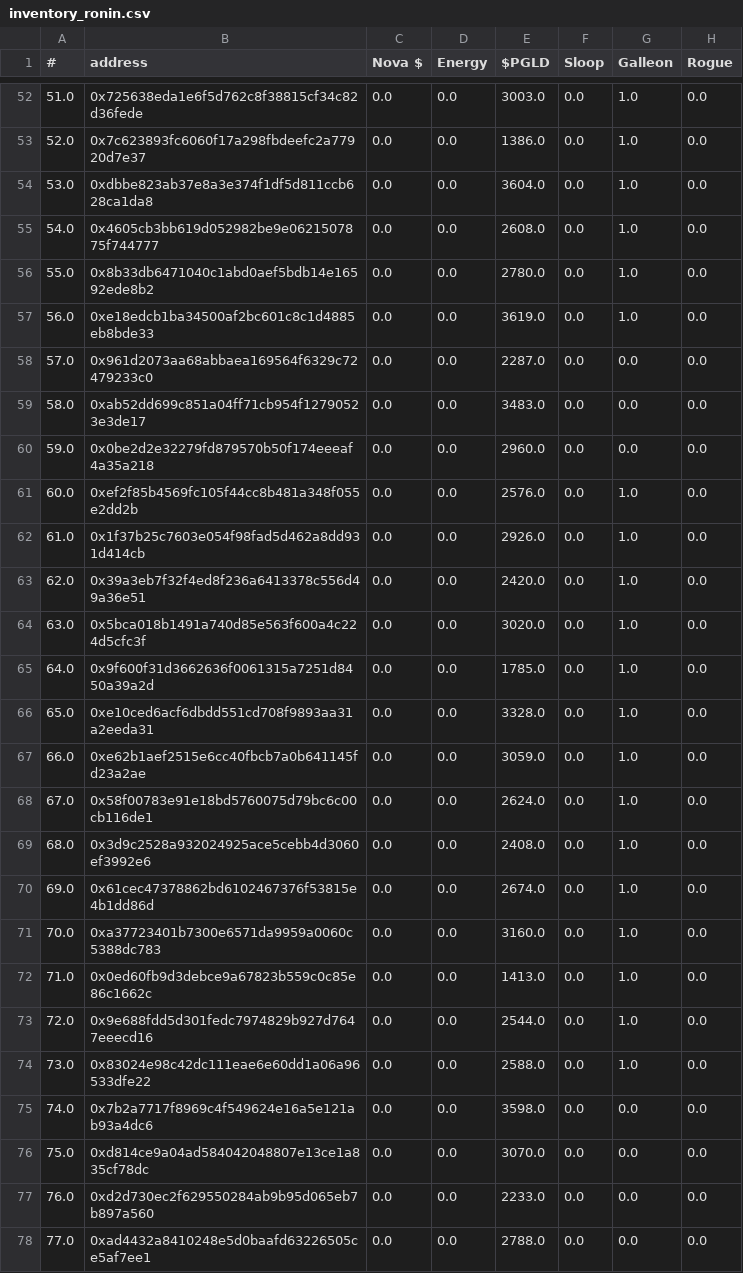
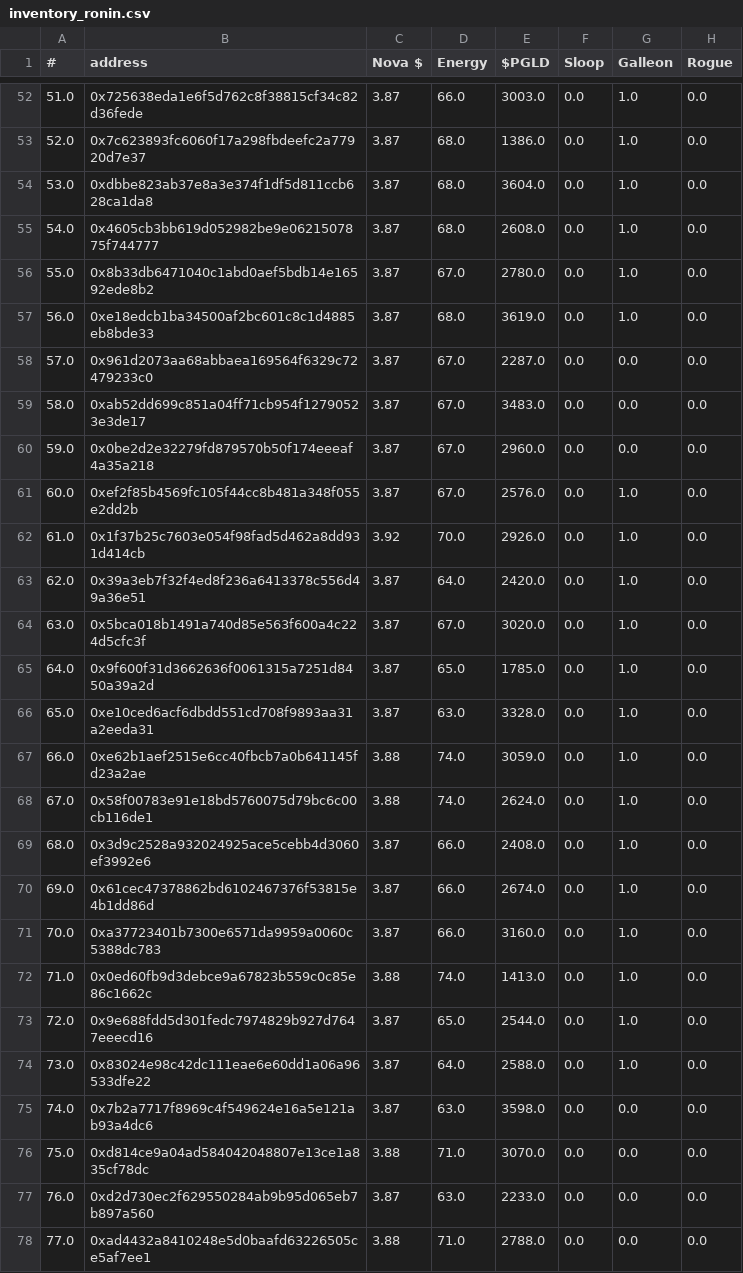
Before and after one commit to roninnupe/pn, a CSV file: inventory/inventory_ronin.csv, drawn as a sheet; only a part is shown, gaps mark what is left out; the diff covers the shown part only; the diff names each change by its address in the sheet, - before the commit and + after, or states it on an @@ line.

```diff
--- a/inventory/inventory_ronin.csv
+++ b/inventory/inventory_ronin.csv
-C52:C61 (Nova $): 0.0
+C52:C61 (Nova $): 3.87
-D52 (Energy): 0.0
+D52 (Energy): 66.0
-D53:D55 (Energy): 0.0
+D53:D55 (Energy): 68.0
-D56 (Energy): 0.0
+D56 (Energy): 67.0
-D57 (Energy): 0.0
+D57 (Energy): 68.0
-D58:D61 (Energy): 0.0
+D58:D61 (Energy): 67.0
-C62 (Nova $): 0.0
+C62 (Nova $): 3.92
-D62 (Energy): 0.0
+D62 (Energy): 70.0
-C63:C66 (Nova $): 0.0
+C63:C66 (Nova $): 3.87
-D63 (Energy): 0.0
+D63 (Energy): 64.0
-D64 (Energy): 0.0
+D64 (Energy): 67.0
-D65 (Energy): 0.0
+D65 (Energy): 65.0
-D66 (Energy): 0.0
+D66 (Energy): 63.0
-C67:C68 (Nova $): 0.0
+C67:C68 (Nova $): 3.88
-D67:D68 (Energy): 0.0
+D67:D68 (Energy): 74.0
-C69:C71 (Nova $): 0.0
+C69:C71 (Nova $): 3.87
-D69:D71 (Energy): 0.0
+D69:D71 (Energy): 66.0
-C72 (Nova $): 0.0
+C72 (Nova $): 3.88
-D72 (Energy): 0.0
+D72 (Energy): 74.0
-C73:C75 (Nova $): 0.0
+C73:C75 (Nova $): 3.87
-D73 (Energy): 0.0
+D73 (Energy): 65.0
-D74 (Energy): 0.0
+D74 (Energy): 64.0
-D75 (Energy): 0.0
+D75 (Energy): 63.0
-C76 (Nova $): 0.0
+C76 (Nova $): 3.88
-D76 (Energy): 0.0
+D76 (Energy): 71.0
-C77 (Nova $): 0.0
+C77 (Nova $): 3.87
-D77 (Energy): 0.0
+D77 (Energy): 63.0
-C78 (Nova $): 0.0
+C78 (Nova $): 3.88
-D78 (Energy): 0.0
+D78 (Energy): 71.0
```
Also changed, not shown: 126 edited cells elsewhere in this file, 1 other file.
